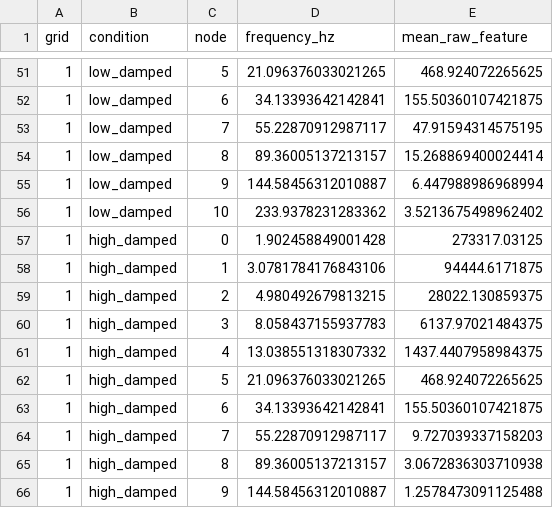
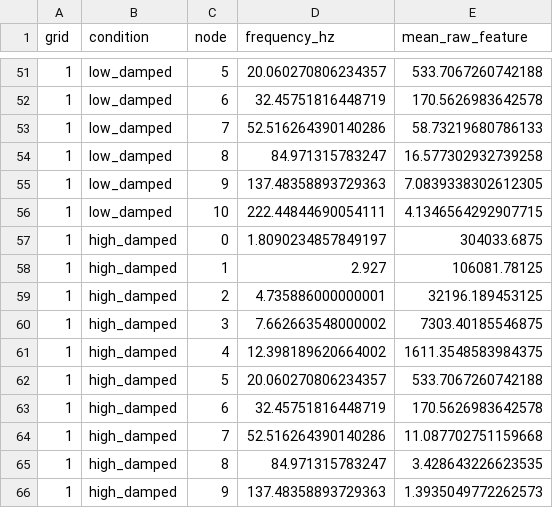
Before and after one commit to Scott-fy/RRNN_Skill_Demo_2, a CSV file: experiments/damping/results/filter_diagnostic.csv, drawn as a sheet; only a part is shown, gaps mark what is left out; the diff covers the shown part only.

```diff
--- a/experiments/damping/results/filter_diagnostic.csv
+++ b/experiments/damping/results/filter_diagnostic.csv
@@ -51,16 +51,16 @@ grid,condition,node,frequency_hz,mean_raw_feature
-1,low_damped,5,21.096376033021265,468.924072265625
-1,low_damped,6,34.13393642142841,155.50360107421875
-1,low_damped,7,55.22870912987117,47.91594314575195
-1,low_damped,8,89.36005137213157,15.268869400024414
-1,low_damped,9,144.58456312010887,6.447988986968994
-1,low_damped,10,233.9378231283362,3.5213675498962402
-1,high_damped,0,1.902458849001428,273317.03125
-1,high_damped,1,3.0781784176843106,94444.6171875
-1,high_damped,2,4.980492679813215,28022.130859375
-1,high_damped,3,8.058437155937783,6137.97021484375
-1,high_damped,4,13.038551318307332,1437.4407958984375
-1,high_damped,5,21.096376033021265,468.924072265625
-1,high_damped,6,34.13393642142841,155.50360107421875
-1,high_damped,7,55.22870912987117,9.727039337158203
-1,high_damped,8,89.36005137213157,3.0672836303710938
-1,high_damped,9,144.58456312010887,1.2578473091125488
+1,low_damped,5,20.060270806234357,533.7067260742188
+1,low_damped,6,32.45751816448719,170.5626983642578
+1,low_damped,7,52.516264390140286,58.73219680786133
+1,low_damped,8,84.971315783247,16.577302932739258
+1,low_damped,9,137.48358893729363,7.0839338302612305
+1,low_damped,10,222.44844690054111,4.1346564292907715
+1,high_damped,0,1.8090234857849197,304033.6875
+1,high_damped,1,2.927,106081.78125
+1,high_damped,2,4.735886000000001,32196.189453125
+1,high_damped,3,7.662663548000002,7303.40185546875
+1,high_damped,4,12.398189620664002,1611.3548583984375
+1,high_damped,5,20.060270806234357,533.7067260742188
+1,high_damped,6,32.45751816448719,170.5626983642578
+1,high_damped,7,52.516264390140286,11.087702751159668
+1,high_damped,8,84.971315783247,3.428643226623535
+1,high_damped,9,137.48358893729363,1.3935049772262573
```
Also changed, not shown: 166 edited cells elsewhere in this file, experiments/damping/results/histories/grid1_baseline_seed101.csv, experiments/damping/results/histories/grid1_low_damped_seed202.csv, 45 other files.
